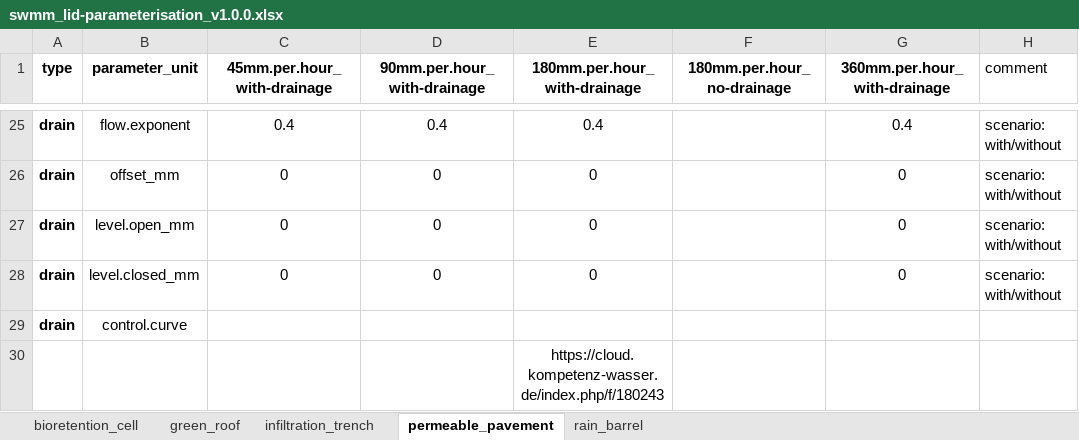
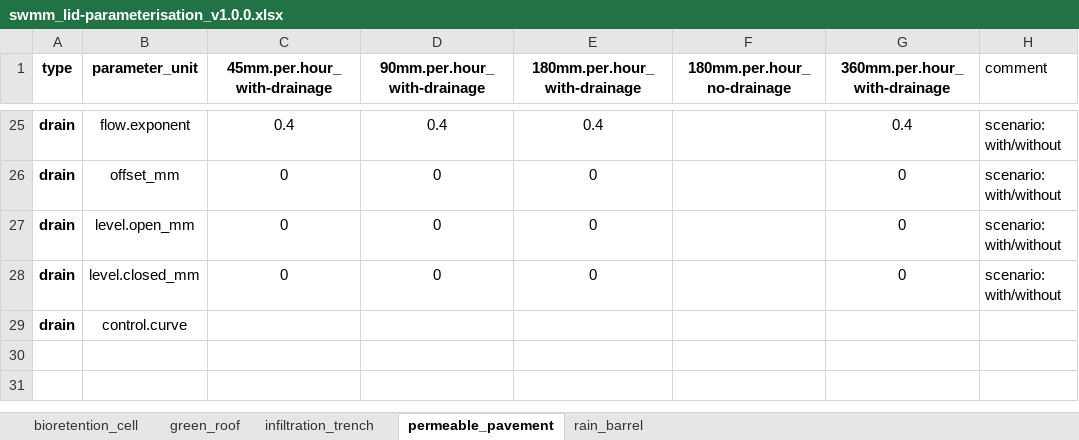
Before and after one commit to KWB-R/keys.lid, an Excel workbook: inst/extdata/scenarios/swmm_lid-parameterisation_v1.0.0.xlsx, sheet permeable_pavement, drawn as a sheet; only a part is shown, gaps mark what is left out; values as stored, in another font and other column widths than the file's, no borders; the diff names each change by its address in the sheet, - before the commit and + after, or states it on an @@ line.

```diff
--- a/inst/extdata/scenarios/swmm_lid-parameterisation_v1.0.0.xlsx (sheet permeable_pavement)
+++ b/inst/extdata/scenarios/swmm_lid-parameterisation_v1.0.0.xlsx (sheet permeable_pavement)
-row 30:  |  |  |  | https://cloud.kompetenz-wasser.de/index.php/f/180243
```
Also changed, not shown: sheet rain_barrel, sheet infiltration_trench.
